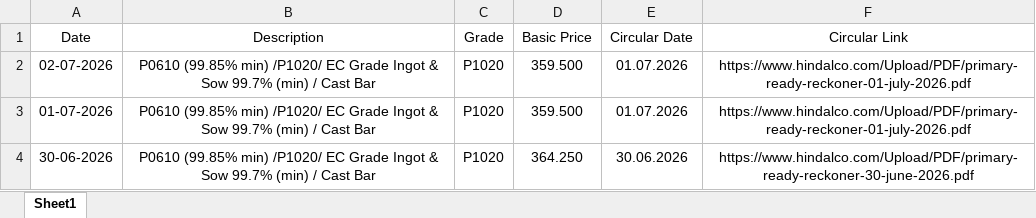
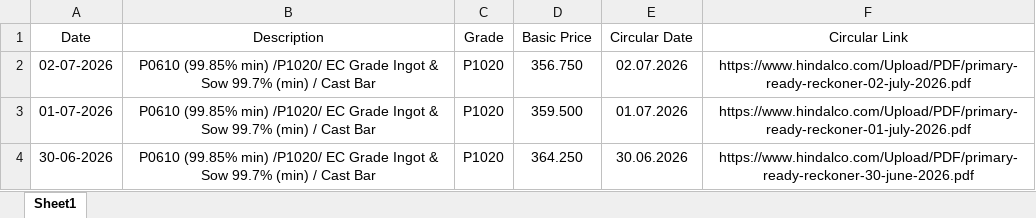
Before and after one commit to ajeeshaju1990/hindalco-pdf-downloader, an Excel workbook: data/hindalco_prices.xlsx, sheet Sheet1, drawn as a sheet; only a part is shown; values as stored, in another font and other column widths than the file's, no borders; the diff names each change by its address in the sheet, - before the commit and + after, or states it on an @@ line.

```diff
--- a/data/hindalco_prices.xlsx (sheet Sheet1)
+++ b/data/hindalco_prices.xlsx (sheet Sheet1)
-D2 (Basic Price): 359.500
+D2 (Basic Price): 356.750
-E2 (Circular Date): 01.07.2026
+E2 (Circular Date): 02.07.2026
-F2 (Circular Link): https://www.hindalco.com/Upload/PDF/primary-ready-reckoner-01-july-2026.pdf
+F2 (Circular Link): https://www.hindalco.com/Upload/PDF/primary-ready-reckoner-02-july-2026.pdf
```
Also changed, not shown: 4 other files.
